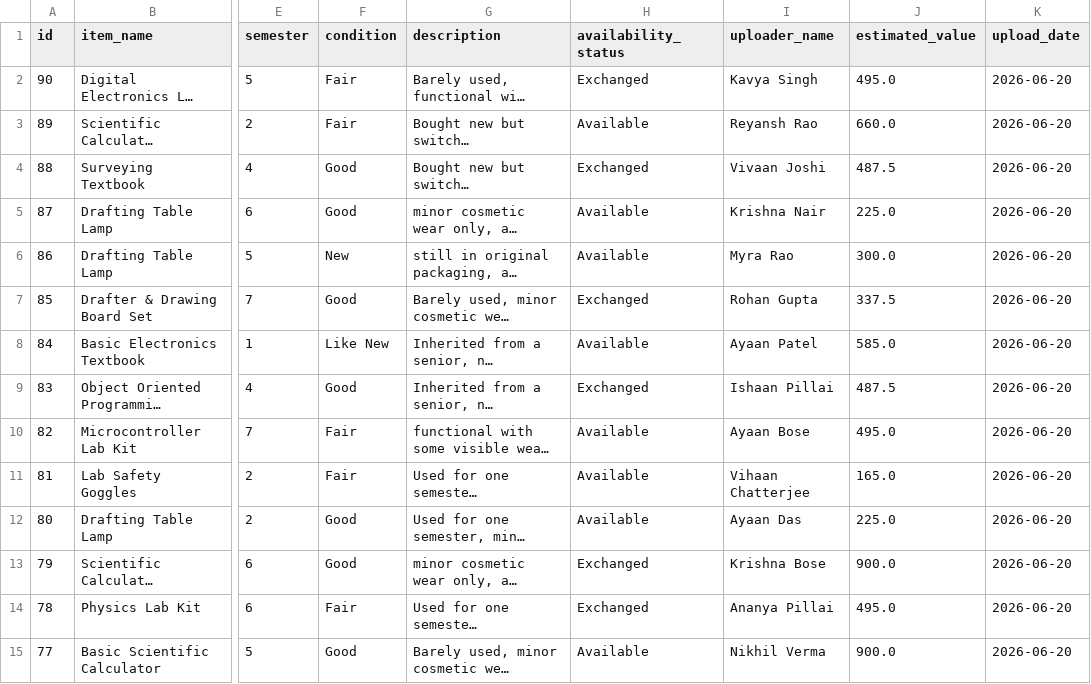
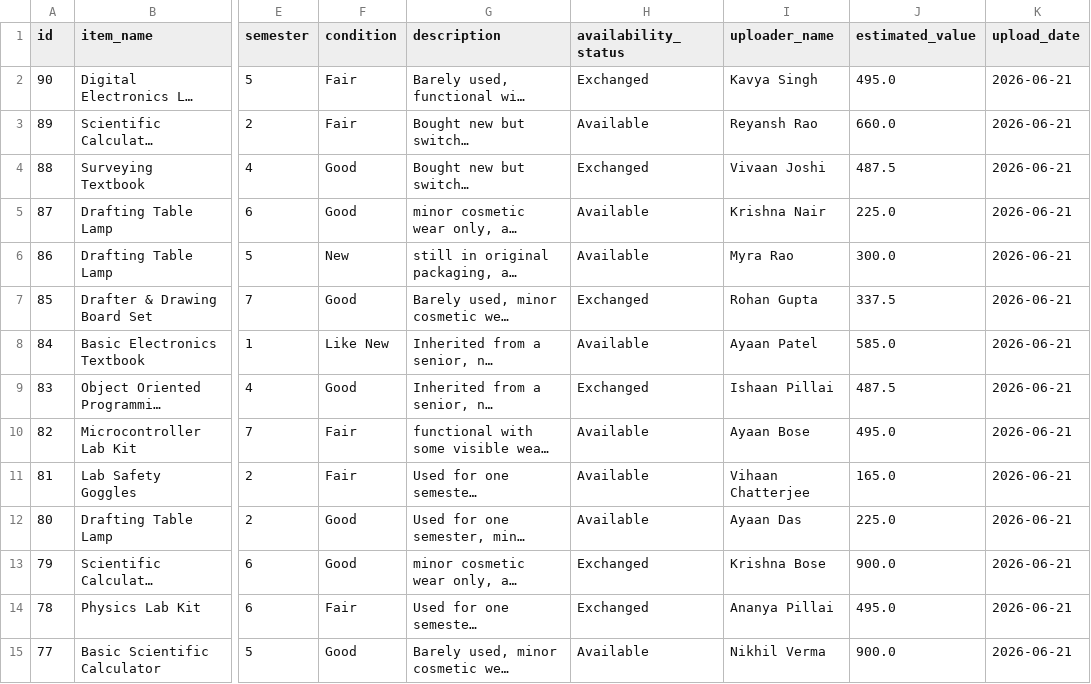
Before and after one commit to Dema-Akshay-Reddy/EduShare-Ai, a CSV file: college-resource-platform/data/resources.csv, drawn as a sheet; only a part is shown, gaps mark what is left out; long unchanged cells end in …; the diff covers the shown part only; the diff names each change by its address in the sheet, - before the commit and + after, or states it on an @@ line.

Commit message:
Add files via upload

```diff
--- a/college-resource-platform/data/resources.csv
+++ b/college-resource-platform/data/resources.csv
-K2:K15 (upload_date): 2026-06-20
+K2:K15 (upload_date): 2026-06-21
```
Also changed, not shown: 76 edited cells elsewhere in this file, 5 other files.
